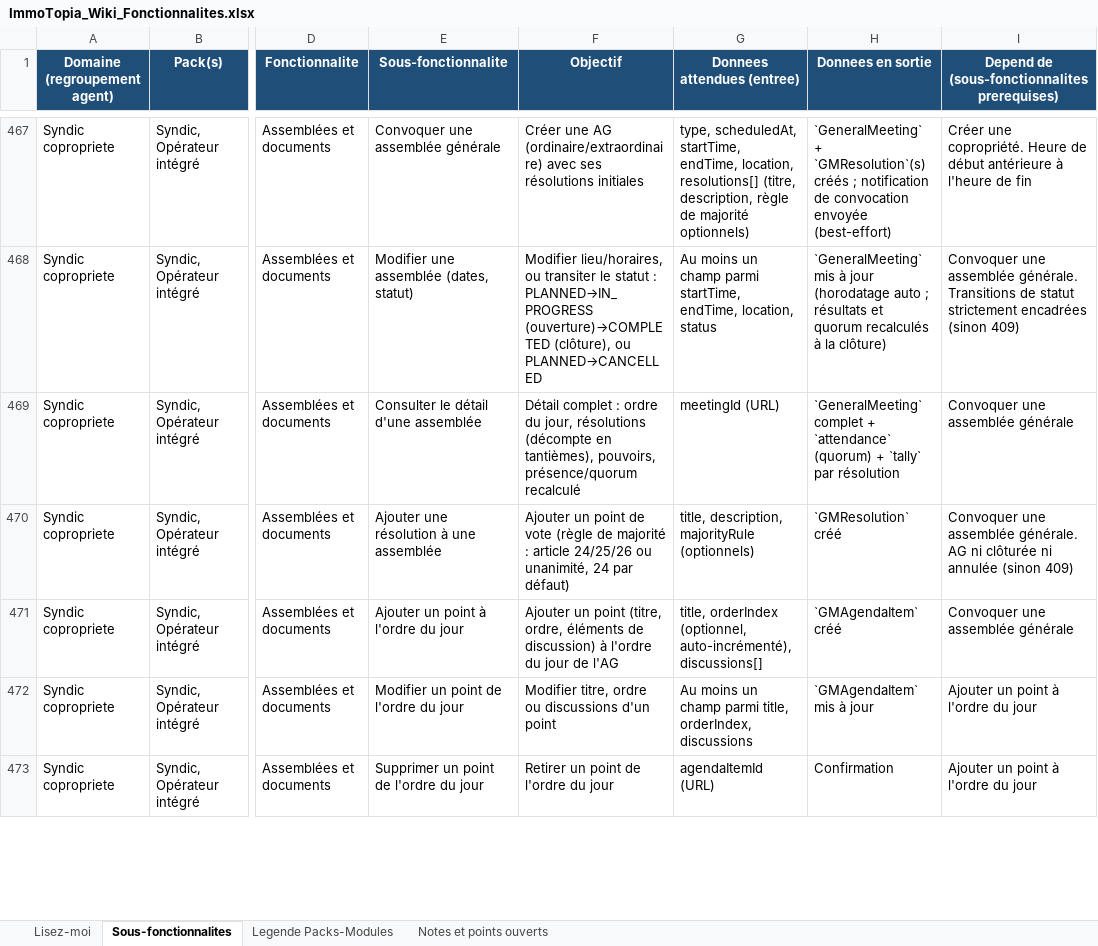
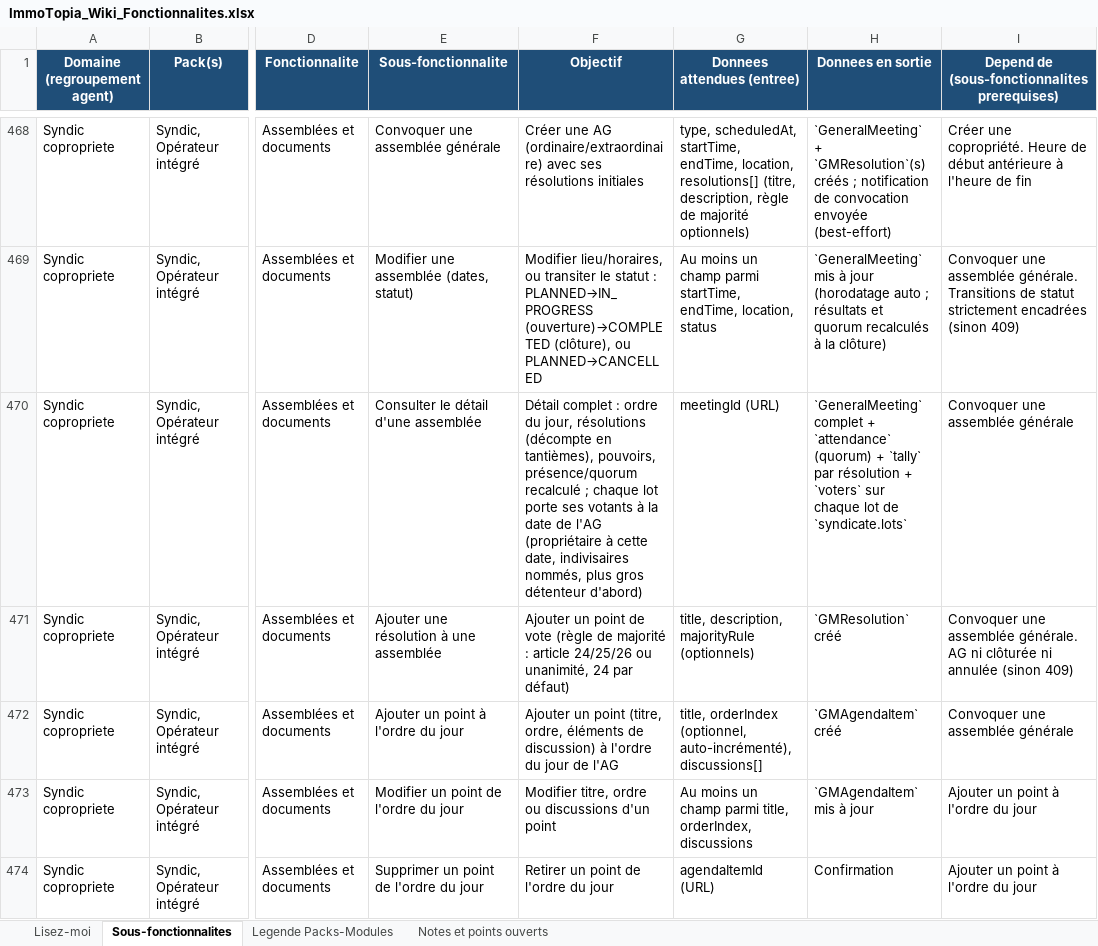
Before and after one commit to bkourouma/immotopia, an Excel workbook: docs/fonctionnalites/ImmoTopia_Wiki_Fonctionnalites.xlsx, sheet Sous-fonctionnalites, drawn as a sheet; only a part is shown, gaps mark what is left out; values as stored, in another font and other column widths than the file's, no borders; table styles not drawn; addresses are those after the commit; the diff covers the shown part only; the diff names each change by its address in the sheet, - before the commit and + after, or states it on an @@ line.

```diff
--- a/docs/fonctionnalites/ImmoTopia_Wiki_Fonctionnalites.xlsx (sheet Sous-fonctionnalites)
+++ b/docs/fonctionnalites/ImmoTopia_Wiki_Fonctionnalites.xlsx (sheet Sous-fonctionnalites)
-F470 (Objectif): …présence/quorum recalculé
+F470 (Objectif): …présence/quorum recalculé ; chaque lot porte ses votants à la date de l'AG (propriétaire à cette date, indivisaires nommés, plus gros détenteur d'abord)
-H470 (Donnees en sortie): …par résolution
+H470 (Donnees en sortie): …par résolution + `voters` sur chaque lot de `syndicate.lots`
```
Also changed, not shown: 1 added row and 6 edited cells elsewhere in this sheet, 1 other file.
